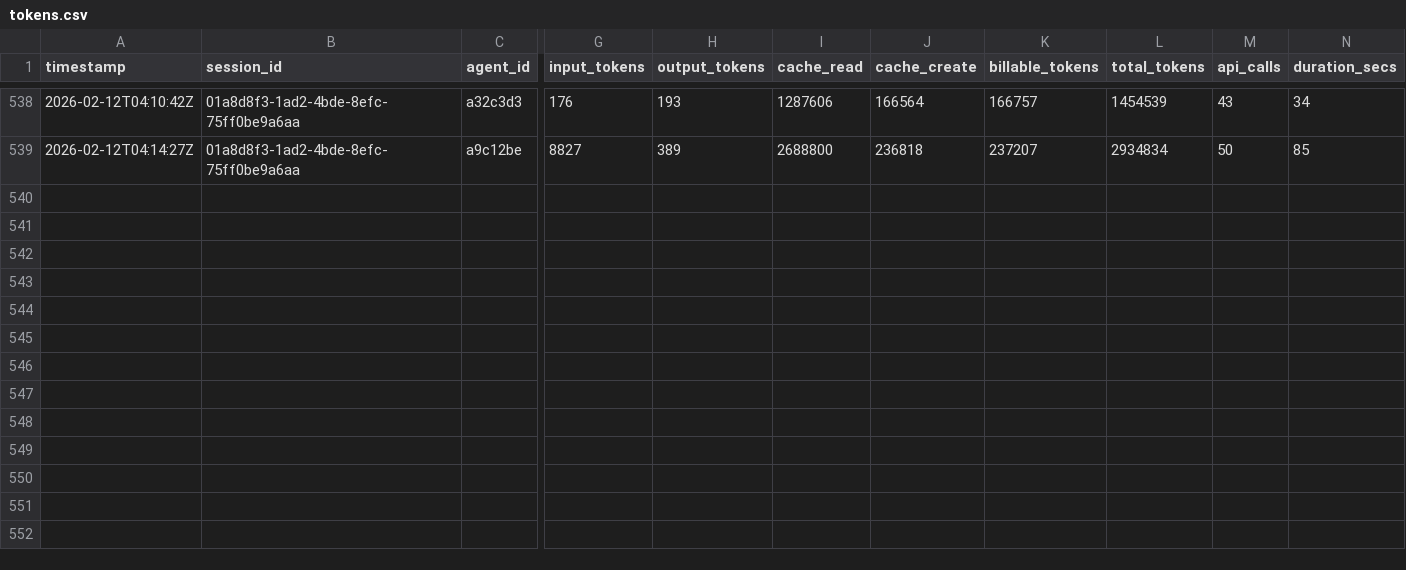
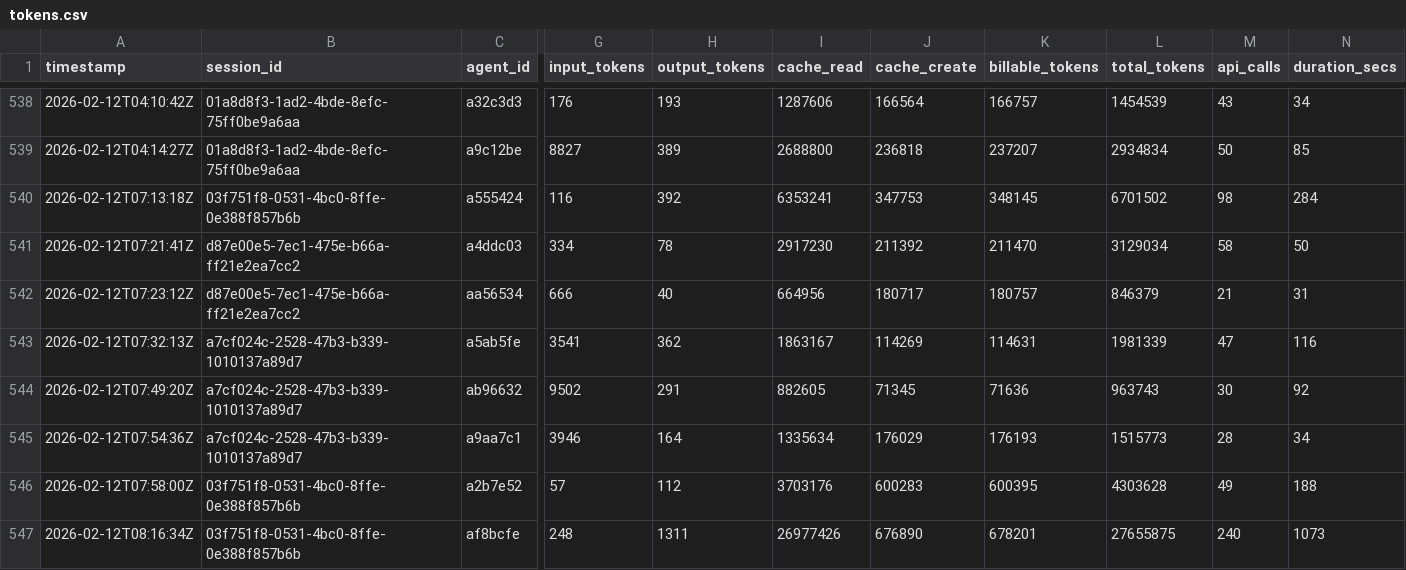
Before and after one commit to 5hdaniel/Mad, a CSV file: .claude/metrics/tokens.csv, drawn as a sheet; only a part is shown, gaps mark what is left out; rows hold the shown columns only; the diff names each change by its address in the sheet, - before the commit and + after, or states it on an @@ line.

```diff
--- a/.claude/metrics/tokens.csv
+++ b/.claude/metrics/tokens.csv
+row 540: 2026-02-12T07:13:18Z | 03f751f8-0531-4bc0-8ffe-0e388f857b6b | a555424 | 116 | 392 | 6353241 | 347753 | 348145 | 6701502 | 98 | 284
+row 541: 2026-02-12T07:21:41Z | d87e00e5-7ec1-475e-b66a-ff21e2ea7cc2 | a4ddc03 | 334 | 78 | 2917230 | 211392 | 211470 | 3129034 | 58 | 50
+row 542: 2026-02-12T07:23:12Z | d87e00e5-7ec1-475e-b66a-ff21e2ea7cc2 | aa56534 | 666 | 40 | 664956 | 180717 | 180757 | 846379 | 21 | 31
+row 543: 2026-02-12T07:32:13Z | a7cf024c-2528-47b3-b339-1010137a89d7 | a5ab5fe | 3541 | 362 | 1863167 | 114269 | 114631 | 1981339 | 47 | 116
+row 544: 2026-02-12T07:49:20Z | a7cf024c-2528-47b3-b339-1010137a89d7 | ab96632 | 9502 | 291 | 882605 | 71345 | 71636 | 963743 | 30 | 92
+row 545: 2026-02-12T07:54:36Z | a7cf024c-2528-47b3-b339-1010137a89d7 | a9aa7c1 | 3946 | 164 | 1335634 | 176029 | 176193 | 1515773 | 28 | 34
+row 546: 2026-02-12T07:58:00Z | 03f751f8-0531-4bc0-8ffe-0e388f857b6b | a2b7e52 | 57 | 112 | 3703176 | 600283 | 600395 | 4303628 | 49 | 188
+row 547: 2026-02-12T08:16:34Z | 03f751f8-0531-4bc0-8ffe-0e388f857b6b | af8bcfe | 248 | 1311 | 26977426 | 676890 | 678201 | 27655875 | 240 | 1073
```
Also changed, not shown: .claude/plans/backlog/data/backlog.csv, .claude/plans/backlog/data/changelog.csv, 8 other files.
